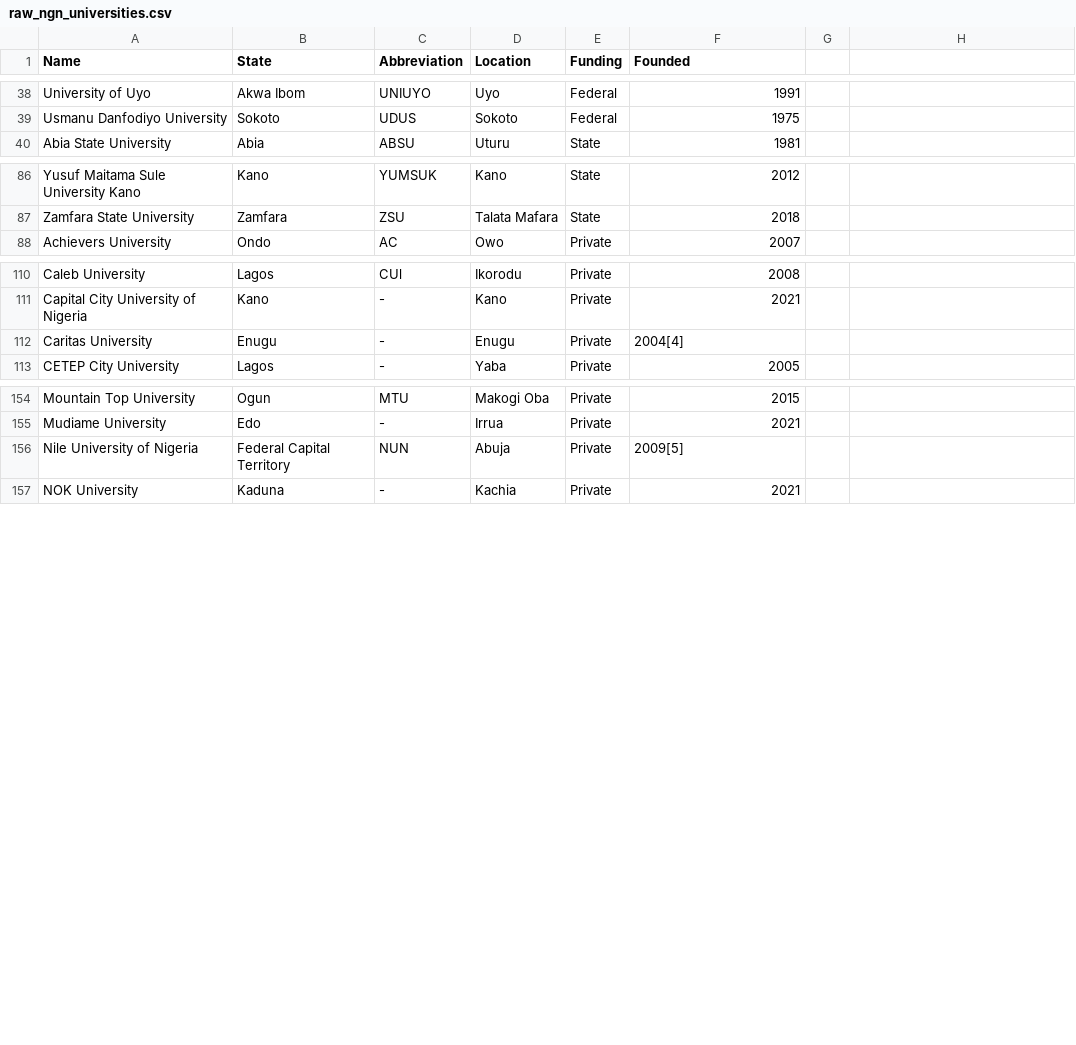
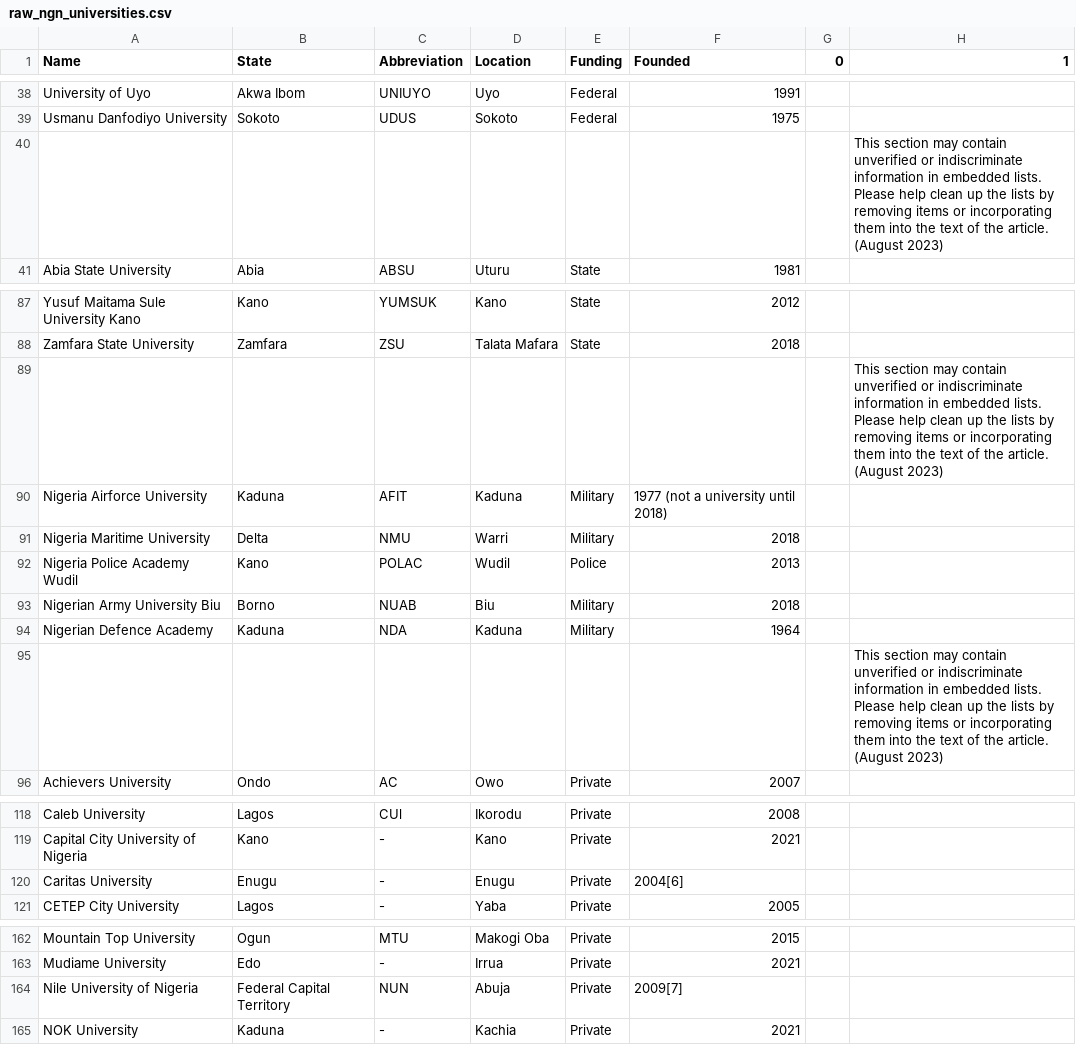
Before and after one commit to carewayo/data_engineering, a CSV file: data/raw_ngn_universities.csv, drawn as a sheet; only a part is shown, gaps mark what is left out; addresses are those after the commit; the diff names each change by its address in the sheet, - before the commit and + after, or states it on an @@ line.

Commit message:
Updated the extracted data step

```diff
--- a/data/raw_ngn_universities.csv
+++ b/data/raw_ngn_universities.csv
-G1: (empty)
+G1: 0
-H1: (empty)
+H1: 1
+row 40:  |  |  |  |  |  |  | This section may contain unverified or indiscriminate information in embedded lists. Please help clean up the lists by removing items or incorporating them into the text of the article. (August 2023)
+row 89:  |  |  |  |  |  |  | This section may contain unverified or indiscriminate information in embedded lists. Please help clean up the lists by removing items or incorporating them into the text of the article. (August 2023)
+row 90: Nigeria Airforce University | Kaduna | AFIT | Kaduna | Military | 1977 (not a university until 2018)
+row 91: Nigeria Maritime University | Delta | NMU | Warri | Military | 2018
+row 92: Nigeria Police Academy Wudil | Kano | POLAC | Wudil | Police | 2013
+row 93: Nigerian Army University Biu | Borno | NUAB | Biu | Military | 2018
+row 94: Nigerian Defence Academy | Kaduna | NDA | Kaduna | Military | 1964
+row 95:  |  |  |  |  |  |  | This section may contain unverified or indiscriminate information in embedded lists. Please help clean up the lists by removing items or incorporating them into the text of the article. (August 2023)
-F120 (Founded): 2004[4]
+F120 (Founded): 2004[6]
-F164 (Founded): 2009[5]
+F164 (Founded): 2009[7]
```
Also changed, not shown: data/transformed_ngn_universities.csv, 1 other file.
